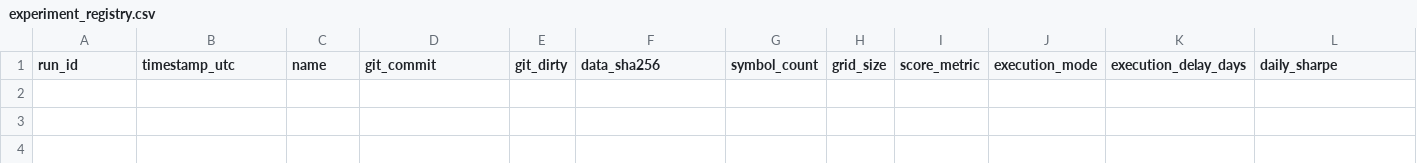
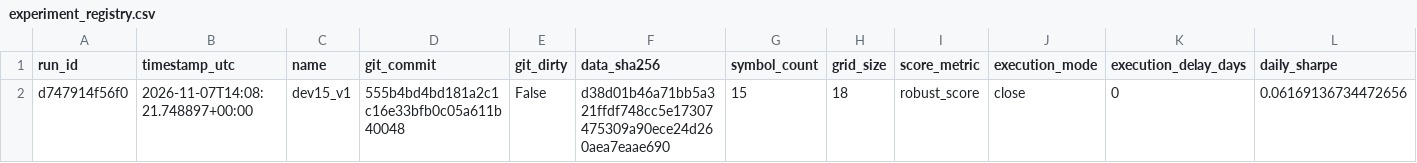
Before and after one commit to Nebur0/project-alpha, a CSV file: reports/research/experiment_registry.csv, drawn as a sheet; only a part is shown; rows hold the shown columns only; the diff names each change by its address in the sheet, - before the commit and + after, or states it on an @@ line.

```diff
--- a/reports/research/experiment_registry.csv
+++ b/reports/research/experiment_registry.csv
+row 2: d747914f56f0 | 2026-11-07T14:08:21.748897+00:00 | dev15_v1 | 555b4bd4bd181a2c1c16e33bfb0c05a611b40048 | False | d38d01b46a71bb5a321ffdf748cc5e17307475309a90ece24d260aea7eaae690 | 15 | 18 | robust_score | close | 0 | 0.06169136734472656
```
Also changed, not shown: 1 other file.
